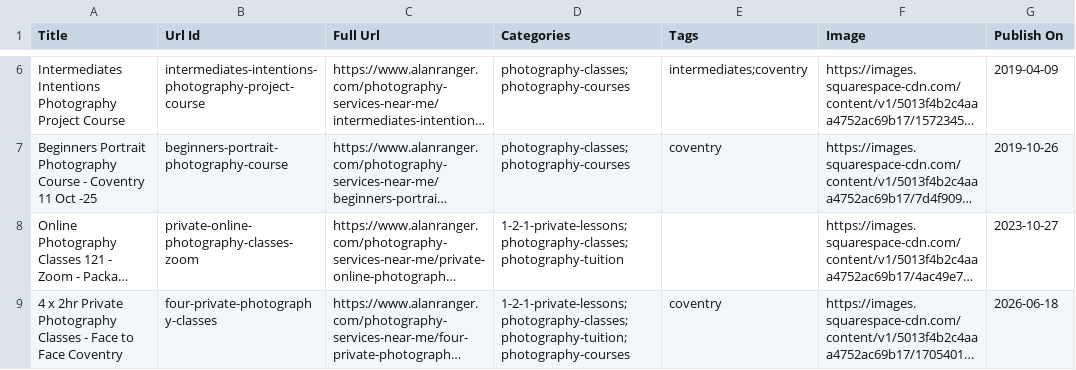
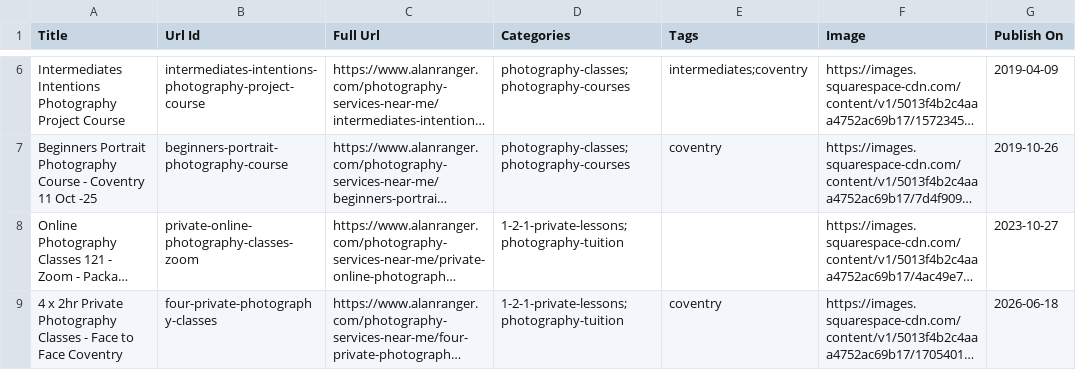
Before and after one commit to alanranger/alan-shared-resources, a CSV file: csv/04-photography-services-courses-mentoring.csv, drawn as a sheet; only a part is shown, gaps mark what is left out; long unchanged cells end in …; the diff covers the shown part only; the diff names each change by its address in the sheet, - before the commit and + after, or states it on an @@ line.

Commit message:
chore(sync): auto-update shared resources (2026-09-29 19:56:04)

```diff
--- a/csv/04-photography-services-courses-mentoring.csv
+++ b/csv/04-photography-services-courses-mentoring.csv
-D8 (Categories): 1-2-1-private-lessons;photography-classes;photography-tuition
+D8 (Categories): 1-2-1-private-lessons;photography-tuition
-D9 (Categories): 1-2-1-private-lessons;photography-classes;photography-tuition;photography-courses
+D9 (Categories): 1-2-1-private-lessons;photography-tuition
```
Also changed, not shown: 1 added row and 1 edited cell elsewhere in this file.
